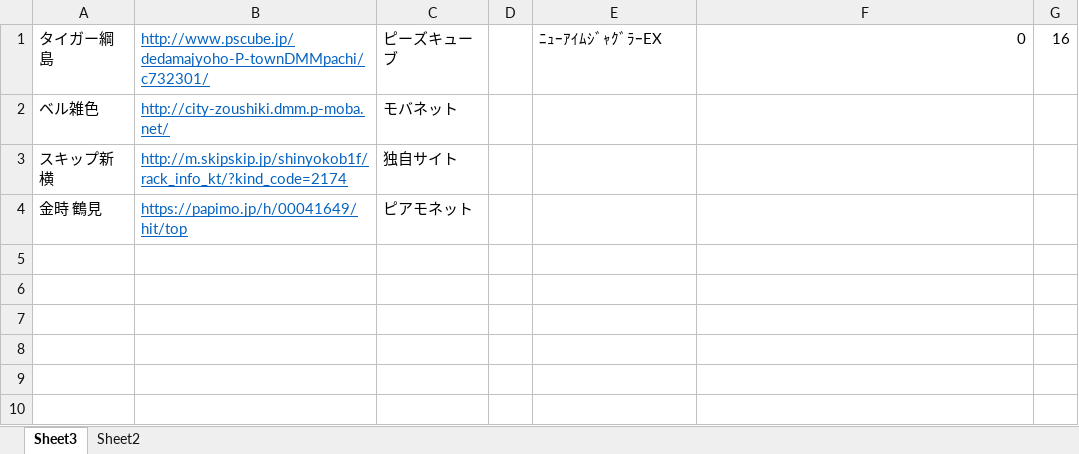
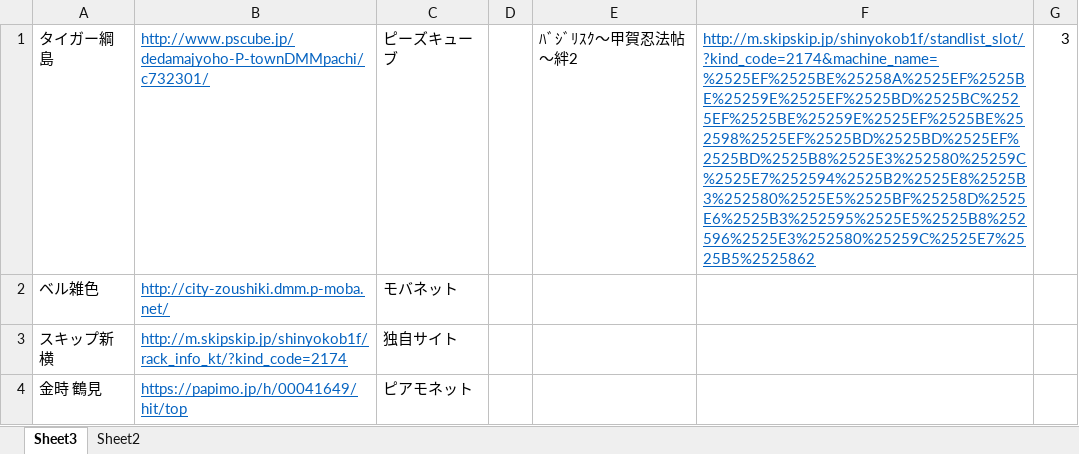
Before and after one commit to YosukeKira/main, an Excel workbook: test.xlsm, sheet Sheet3, drawn as a sheet; values as stored, in another font and other column widths than the file's, no borders; the diff names each change by its address in the sheet, - before the commit and + after, or states it on an @@ line.

Commit message:
スキップとりあえず版完成

```diff
--- a/test.xlsm (sheet Sheet3)
+++ b/test.xlsm (sheet Sheet3)
-E1: ﾆｭｰｱｲﾑｼﾞｬｸﾞﾗｰEX
+E1: ﾊﾞｼﾞﾘｽｸ〜甲賀忍法帖〜絆2
-F1: 0
+F1: http://m.skipskip.jp/shinyokob1f/standlist_slot/?kind_code=2174&machine_name=%2525EF%2525BE%25258A%2525EF%2525BE%25259E%2525EF%2525BD%2525BC%2525EF%2525BE%25259E%2525EF%2525BE%252598%2525EF%2525BD%2525BD%2525EF%2525BD%2525B8%2525E3%252580%25259C%2525E7%252594%2525B2%2525E8%2525B3%252580%2525E5%2525BF%25258D%2525E6%2525B3%252595%2525E5%2525B8%252596%2525E3%252580%25259C%2525E7%2525B5%2525862
@@ F1 underline: off → on, text colour: black → #0563C1 @@
-G1: 16
+G1: 3
```
Also changed, not shown: sheet Sheet2.
